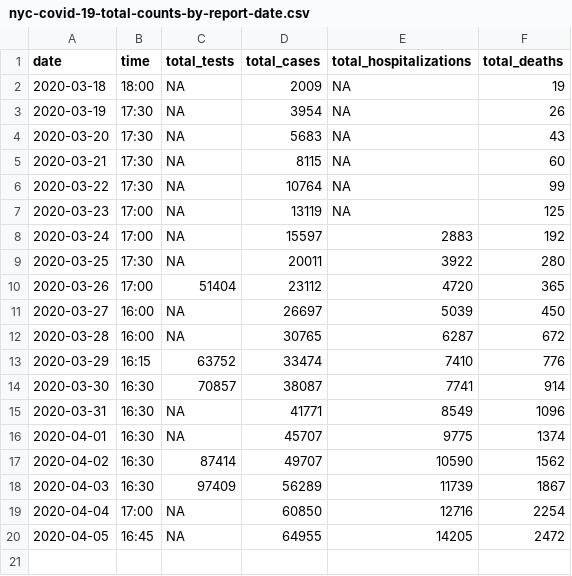
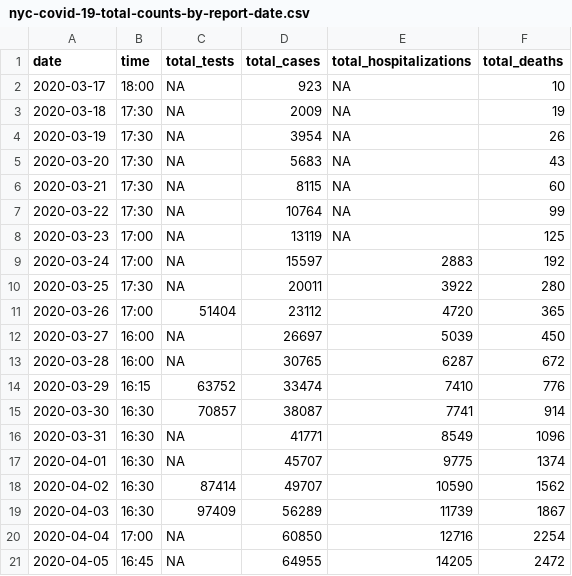
Before and after one commit to carlos-afonso/COVID-19, a CSV file: data/nyc-health-daily-updates/nyc-covid-19-total-counts-by-report-date.csv, drawn as a sheet.

```diff
--- a/data/nyc-health-daily-updates/nyc-covid-19-total-counts-by-report-date.csv
+++ b/data/nyc-health-daily-updates/nyc-covid-19-total-counts-by-report-date.csv
@@ -1,3 +1,4 @@
 date,time,total_tests,total_cases,total_hospitalizations,total_deaths
-2020-03-18,18:00,NA,2009,NA,19
+2020-03-17,18:00,NA,923,NA,10
+2020-03-18,17:30,NA,2009,NA,19
 2020-03-19,17:30,NA,3954,NA,26
```
Also changed, not shown: 1 other file.
